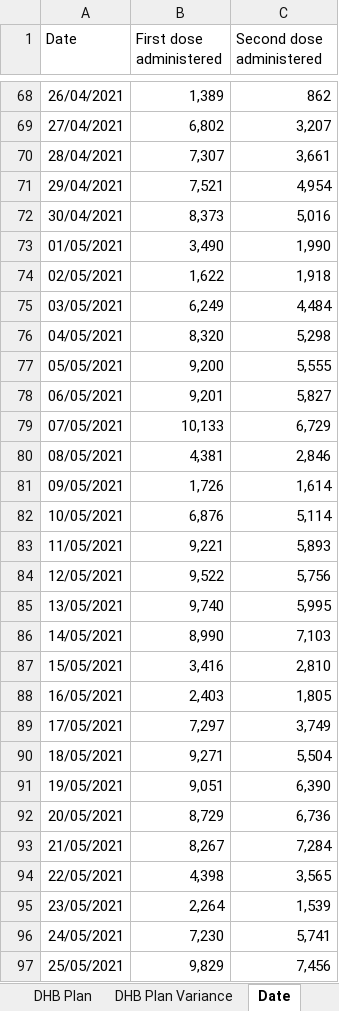
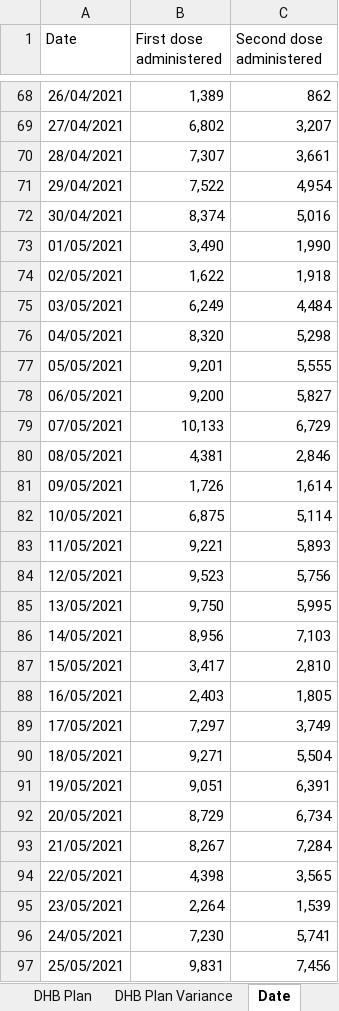
Before and after one commit to Mike-Honey/covid-19-nz-vaccinations, an Excel workbook: covid_vaccinations.xlsx, sheet Date, drawn as a sheet; only a part is shown, gaps mark what is left out; values as stored, in another font and other column widths than the file's, no borders; the diff covers the shown part only; the diff names each change by its address in the sheet, - before the commit and + after, or states it on an @@ line.

```diff
--- a/covid_vaccinations.xlsx (sheet Date)
+++ b/covid_vaccinations.xlsx (sheet Date)
-B71 (First dose administered): 7,521
+B71 (First dose administered): 7,522
-B72 (First dose administered): 8,373
+B72 (First dose administered): 8,374
-B77 (First dose administered): 9,200
+B77 (First dose administered): 9,201
-B78 (First dose administered): 9,201
+B78 (First dose administered): 9,200
-B82 (First dose administered): 6,876
+B82 (First dose administered): 6,875
-B84 (First dose administered): 9,522
+B84 (First dose administered): 9,523
-B85 (First dose administered): 9,740
+B85 (First dose administered): 9,750
-B86 (First dose administered): 8,990
+B86 (First dose administered): 8,956
-B87 (First dose administered): 3,416
+B87 (First dose administered): 3,417
-C91 (Second dose administered): 6,390
+C91 (Second dose administered): 6,391
-C92 (Second dose administered): 6,736
+C92 (Second dose administered): 6,734
-B97 (First dose administered): 9,829
+B97 (First dose administered): 9,831
```
Also changed, not shown: 7 added rows and 109 edited cells elsewhere in this sheet, sheet DHBofResidence by ethnicity, sheet Group by DHBOfService, sheet DHB Plan Variance, sheet Cumulative, sheet DHB Plan, sheet Workforce, 2 more sheets, other sheet tabs, 2 other files.
